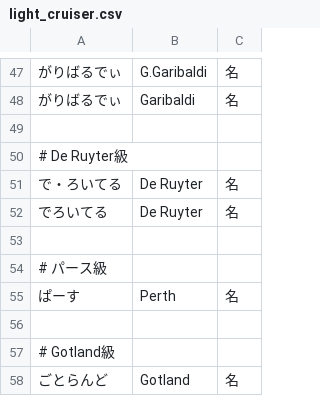
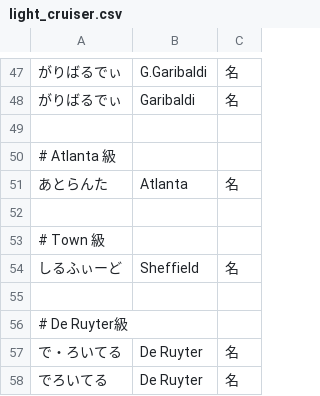
Before and after one commit to canoypa/ime, a CSV file: src/kancolle/characters/type/light_cruiser.csv, drawn as a sheet; only a part is shown, gaps mark what is left out; the shorter side is filled out with more unchanged rows; the diff names each change by its address in the sheet, - before the commit and + after, or states it on an @@ line.

```diff
--- a/src/kancolle/characters/type/light_cruiser.csv
+++ b/src/kancolle/characters/type/light_cruiser.csv
+row 50: # Atlanta 級
+row 51: あとらんた | Atlanta | 名
+row 52: (empty)
+row 53: # Town 級
+row 54: しるふぃーど | Sheffield | 名
+row 55: (empty)
```
Also changed, not shown: src/kancolle/characters/enemy/boss.csv, src/kancolle/characters/type/battleship.csv, 2 other files.
